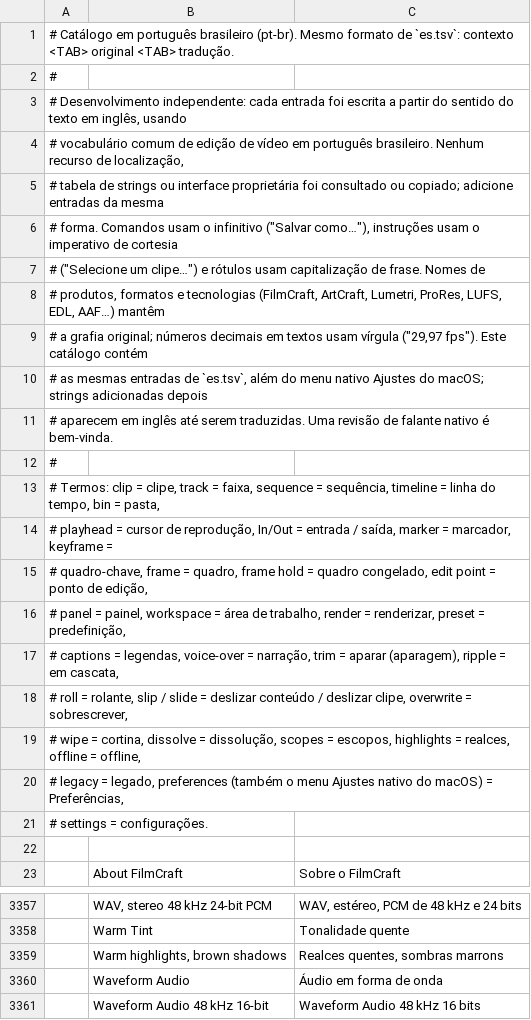
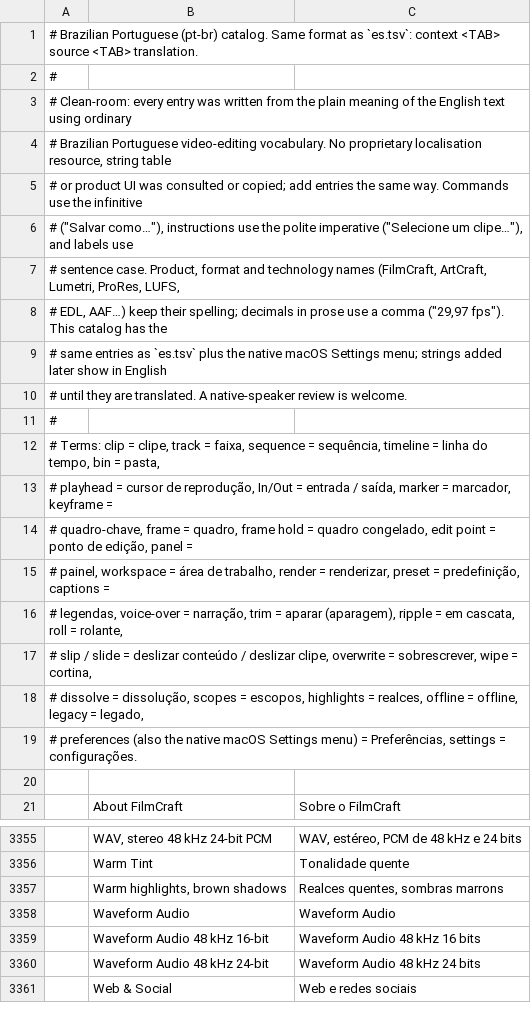
Before and after one commit to AKANAKEN/FilmCraft, a TSV file: crates/ui-egui/src/i18n/pt-br.tsv, drawn as a sheet; only a part is shown, gaps mark what is left out; the shorter side is filled out with more unchanged rows; removed rows and columns are numbered as before the commit, all else as after; the diff names each change by its address in the sheet, - before the commit and + after, or states it on an @@ line.

```diff
--- a/crates/ui-egui/src/i18n/pt-br.tsv
+++ b/crates/ui-egui/src/i18n/pt-br.tsv
-A1: # Catálogo em português brasileiro (pt-br). Mesmo formato de `es.tsv`: contexto <TAB> original <TAB> tradução.
+A1: # Brazilian Portuguese (pt-br) catalog. Same format as `es.tsv`: context <TAB> source <TAB> translation.
-A3: # Desenvolvimento independente: cada entrada foi escrita a partir do sentido do texto em inglês, usando
+A3: # Clean-room: every entry was written from the plain meaning of the English text using ordinary
-A4: # vocabulário comum de edição de vídeo em português brasileiro. Nenhum recurso de localização,
+A4: # Brazilian Portuguese video-editing vocabulary. No proprietary localisation resource, string table
-A5: # tabela de strings ou interface proprietária foi consultado ou copiado; adicione entradas da mesma
+A5: # or product UI was consulted or copied; add entries the same way. Commands use the infinitive
-A6: # forma. Comandos usam o infinitivo ("Salvar como…"), instruções usam o imperativo de cortesia
+A6: # ("Salvar como…"), instructions use the polite imperative ("Selecione um clipe…"), and labels use
-A7: # ("Selecione um clipe…") e rótulos usam capitalização de frase. Nomes de
+A7: # sentence case. Product, format and technology names (FilmCraft, ArtCraft, Lumetri, ProRes, LUFS,
-A8: # produtos, formatos e tecnologias (FilmCraft, ArtCraft, Lumetri, ProRes, LUFS, EDL, AAF…) mantêm
+A8: # EDL, AAF…) keep their spelling; decimals in prose use a comma ("29,97 fps"). This catalog has the
-A9: # a grafia original; números decimais em textos usam vírgula ("29,97 fps"). Este catálogo contém
+A9: # same entries as `es.tsv` plus the native macOS Settings menu; strings added later show in English
-A10: # as mesmas entradas de `es.tsv`, além do menu nativo Ajustes do macOS; strings adicionadas depois
+A10: # until they are translated. A native-speaker review is welcome.
-row 11: # aparecem em inglês até serem traduzidas. Uma revisão de falante nativo é bem-vinda.
-A12: # Termos: clip =…
+A12: # Terms: clip =…
-A14: …de edição,
+A14: …de edição, panel =
-A15: # panel = painel, workspace = área de trabalho, render = renderizar, preset = predefinição,
+A15: # painel, workspace = área de trabalho, render = renderizar, preset = predefinição, captions =
-A16: # captions = legendas, voice-over = narração, trim = aparar (aparagem), ripple = em cascata,
+A16: # legendas, voice-over = narração, trim = aparar (aparagem), ripple = em cascata, roll = rolante,
-A17: # roll = rolante, slip / slide = deslizar conteúdo / deslizar clipe, overwrite = sobrescrever,
+A17: # slip / slide = deslizar conteúdo / deslizar clipe, overwrite = sobrescrever, wipe = cortina,
-A18: # wipe = cortina, dissolve = dissolução, scopes = escopos, highlights = realces, offline = offline,
+A18: # dissolve = dissolução, scopes = escopos, highlights = realces, offline = offline, legacy = legado,
-A19: # legacy = legado, preferences (também o menu Ajustes nativo do macOS) = Preferências,
+A19: # preferences (also the native macOS Settings menu) = Preferências, settings = configurações.
-row 21: # settings = configurações.
-C3358: Áudio em forma de onda
+C3358: Waveform Audio
```
